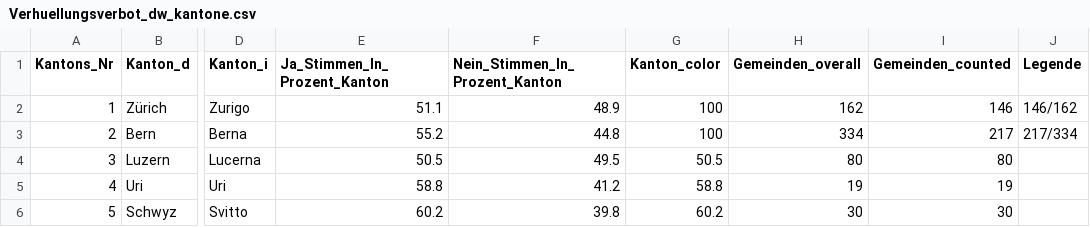
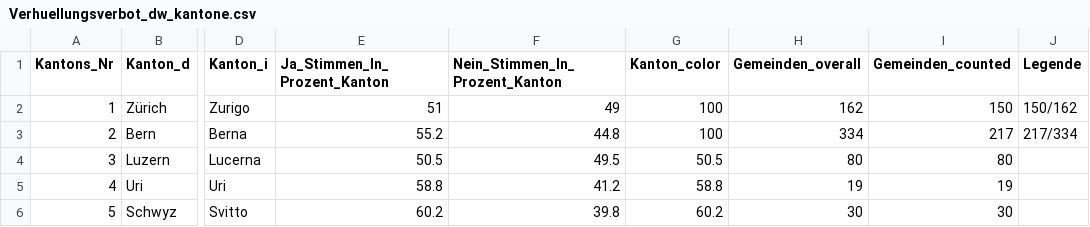
Before and after one commit to awp-finanznachrichten/lena_maerz2021, a CSV file: Output/Verhuellungsverbot_dw_kantone.csv, drawn as a sheet; only a part is shown, gaps mark what is left out; the diff names each change by its address in the sheet, - before the commit and + after, or states it on an @@ line.

```diff
--- a/Output/Verhuellungsverbot_dw_kantone.csv
+++ b/Output/Verhuellungsverbot_dw_kantone.csv
-E2 (Ja_Stimmen_In_Prozent_Kanton): 51.1
+E2 (Ja_Stimmen_In_Prozent_Kanton): 51
-F2 (Nein_Stimmen_In_Prozent_Kanton): 48.9
+F2 (Nein_Stimmen_In_Prozent_Kanton): 49
-I2 (Gemeinden_counted): 146
+I2 (Gemeinden_counted): 150
-J2 (Legende): 146/162
+J2 (Legende): 150/162
```
Also changed, not shown: Output/E-ID-Gesetz_dw_radiotop.csv, Output/Indonesien_dw_radiotop.csv, 9 other files.
